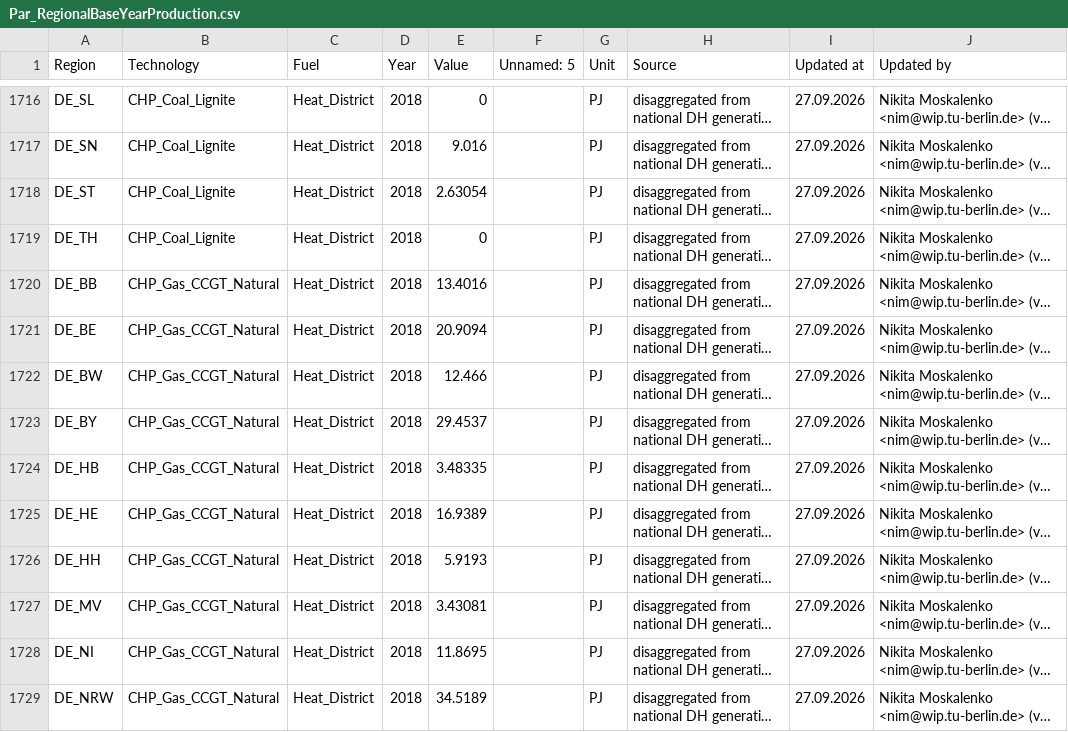
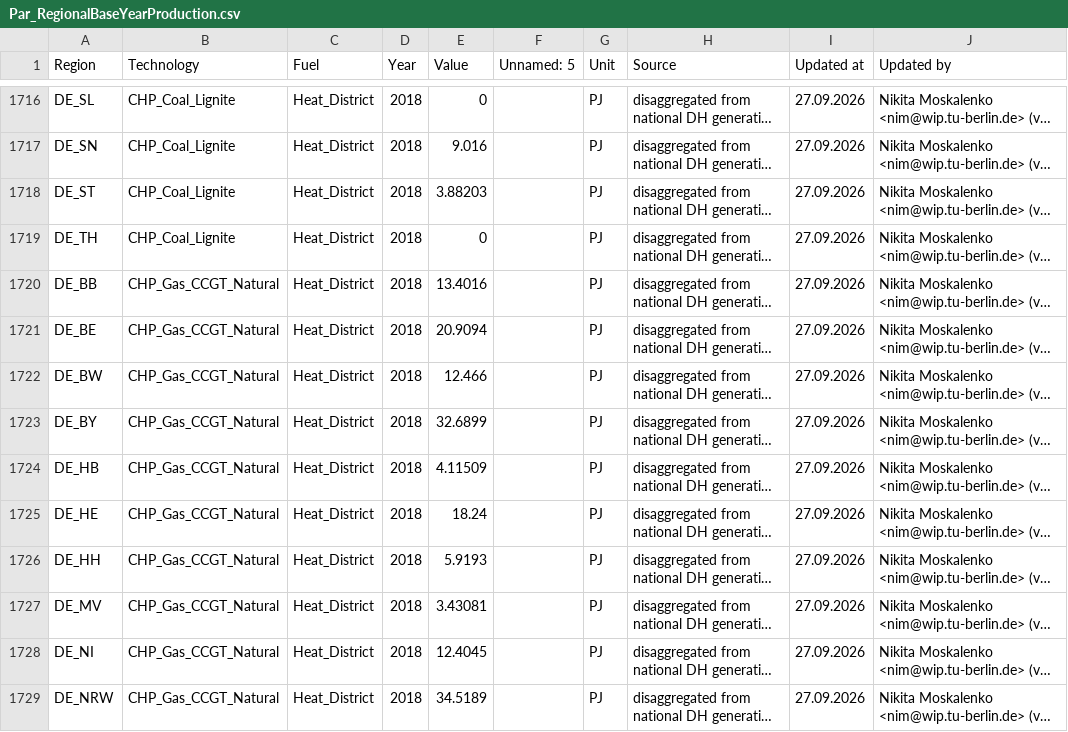
Before and after one commit to GENeSYS-MOD/GENeSYS_MOD.data, a CSV file: Data/Parameters/Par_RegionalBaseYearProduction/Par_RegionalBaseYearProduction.csv, drawn as a sheet; only a part is shown, gaps mark what is left out; long unchanged cells end in …; the diff covers the shown part only; the diff names each change by its address in the sheet, - before the commit and + after, or states it on an @@ line.

```diff
--- a/Data/Parameters/Par_RegionalBaseYearProduction/Par_RegionalBaseYearProduction.csv
+++ b/Data/Parameters/Par_RegionalBaseYearProduction/Par_RegionalBaseYearProduction.csv
-E1718 (Value): 2.63054
+E1718 (Value): 3.88203
-E1723 (Value): 29.4537
+E1723 (Value): 32.6899
-E1724 (Value): 3.48335
+E1724 (Value): 4.11509
-E1725 (Value): 16.9389
+E1725 (Value): 18.24
-E1728 (Value): 11.8695
+E1728 (Value): 12.4045
```
Also changed, not shown: 82 edited cells elsewhere in this file.
